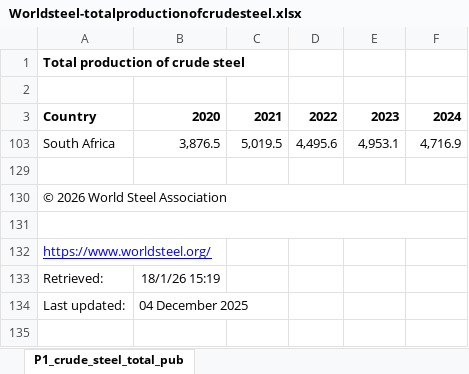
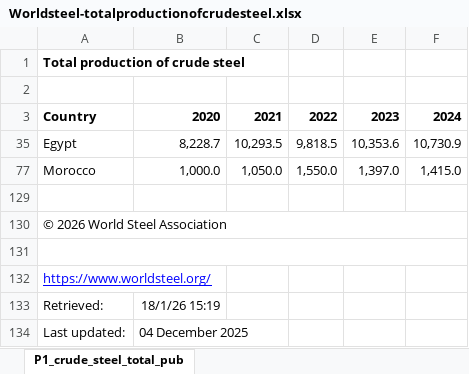
Before and after one commit to ljansen-iee/SEED, an Excel workbook: industry/input_data/steel/Worldsteel-totalproductionofcrudesteel.xlsx, sheet P1_crude_steel_total_pub, drawn as a sheet; values as stored, in another font and other column widths than the file's, no borders; charts and pictures not drawn; removed rows and columns are numbered as before the commit, all else as after; the diff names each change by its address in the sheet, - before the commit and + after, or states it on an @@ line.

```diff
--- a/industry/input_data/steel/Worldsteel-totalproductionofcrudesteel.xlsx (sheet P1_crude_steel_total_pub)
+++ b/industry/input_data/steel/Worldsteel-totalproductionofcrudesteel.xlsx (sheet P1_crude_steel_total_pub)
@@ row 103 hidden: South Africa | 3,876.5 | 5,019.5 | 4,495.6 | 4,953.1 | 4,716.9 @@
@@ row 35 unhidden: Egypt | 8,228.7 | 10,293.5 | 9,818.5 | 10,353.6 | 10,730.9 @@
@@ row 77 unhidden: Morocco | 1,000.0 | 1,050.0 | 1,550.0 | 1,397.0 | 1,415.0 @@
```
Also changed, not shown: industry/input_data/petrochemicals/ammonia_all_countries_scenarios.xlsx, 17 other files.
